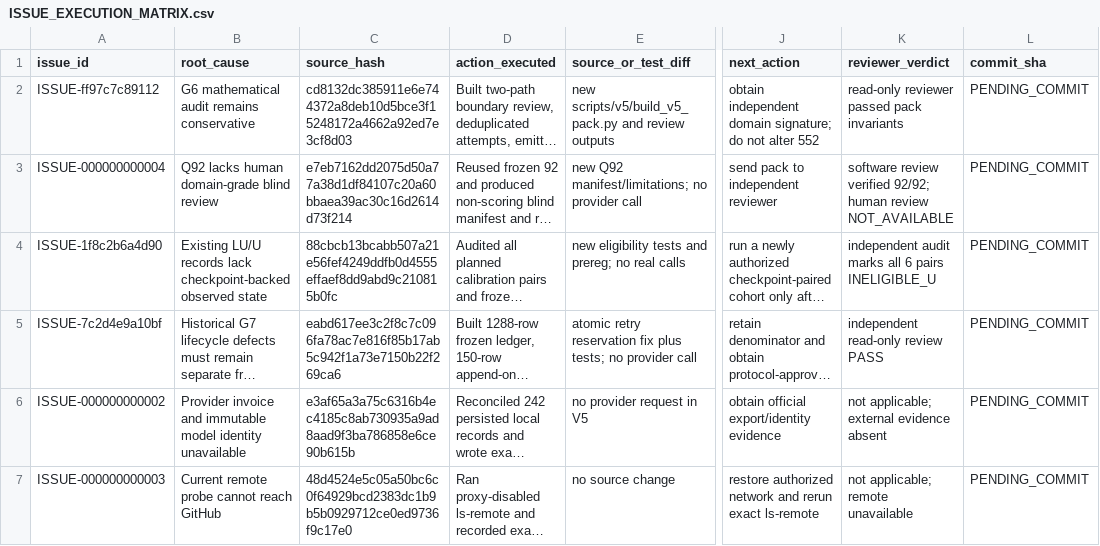
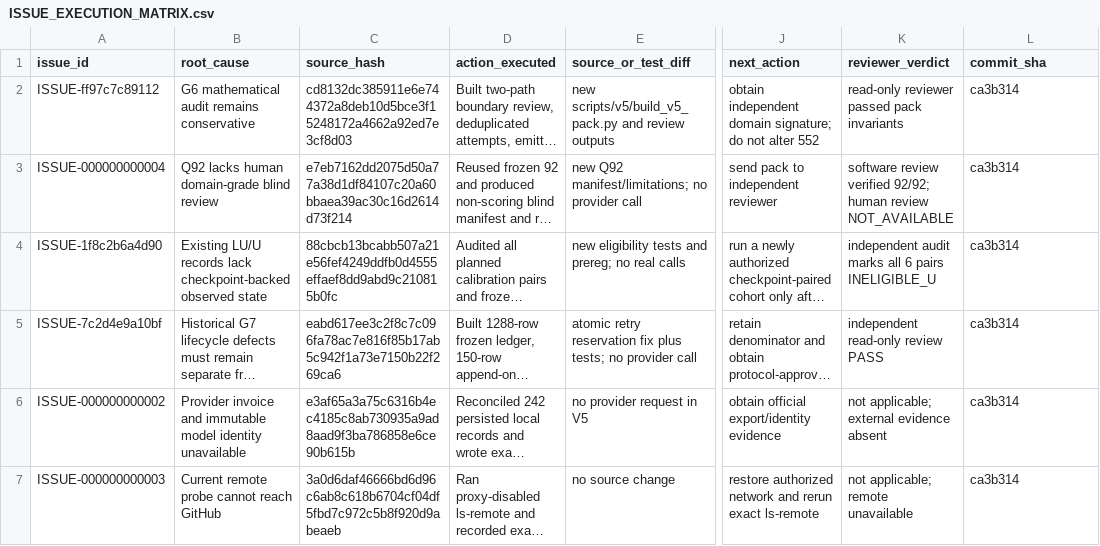
Before and after one commit to PWTnbplus/exp_from_llm_to_agent, a CSV file: docs/audits/cycle-20261019T-v5-execution/ISSUE_EXECUTION_MATRIX.csv, drawn as a sheet; only a part is shown, gaps mark what is left out; long unchanged cells end in …; the diff names each change by its address in the sheet, - before the commit and + after, or states it on an @@ line.

Commit message:
docs: finalize V5 audit provenance and remote status

```diff
--- a/docs/audits/cycle-20261019T-v5-execution/ISSUE_EXECUTION_MATRIX.csv
+++ b/docs/audits/cycle-20261019T-v5-execution/ISSUE_EXECUTION_MATRIX.csv
-L2:L7 (commit_sha): PENDING_COMMIT
+L2:L7 (commit_sha): ca3b314
-C7 (source_hash): 48d4524e5c05a50bc6c0f64929bcd2383dc1b9b5b0929712ce0ed9736f9c17e0
+C7 (source_hash): 3a0d6daf46666bd6d96c6ab8c618b6704cf04df5fbd7c972c5b8f920d9abeaeb
```
Also changed, not shown: 3 other files.
